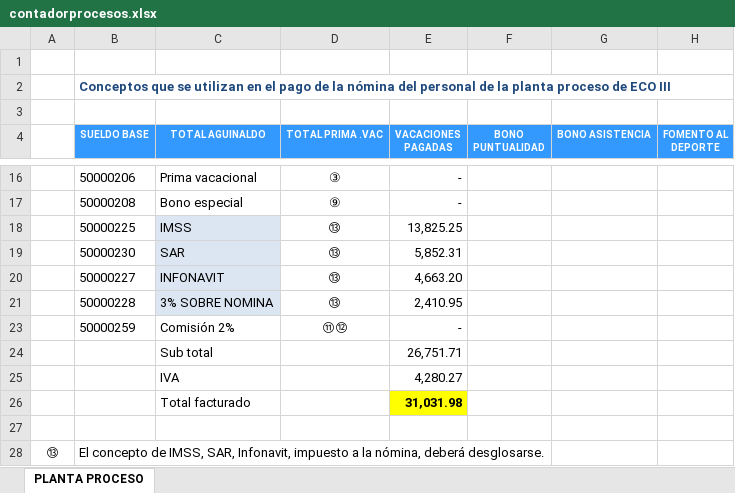
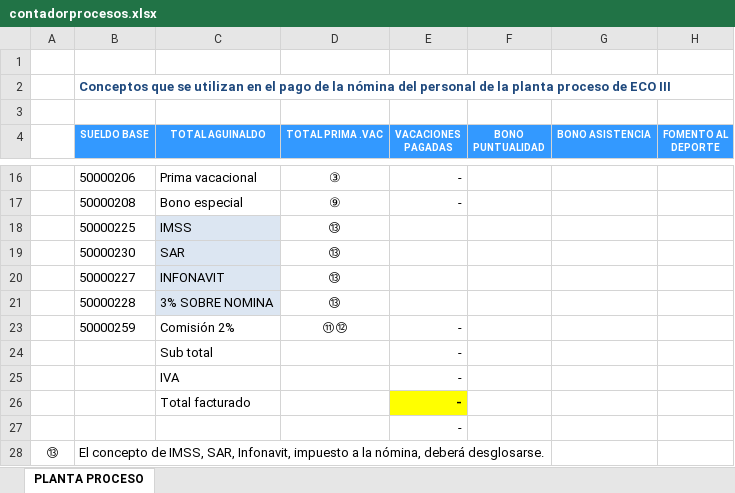
Before and after one commit to mbcXurtepNominas/XurtepNominas, an Excel workbook: XurtepNominas/bin/Debug/Archivos/contadorprocesos.xlsx, sheet PLANTA PROCESO, drawn as a sheet; only a part is shown, gaps mark what is left out; values as stored, in another font and other column widths than the file's, no borders; the diff names each change by its address in the sheet, - before the commit and + after, or states it on an @@ line.

```diff
--- a/XurtepNominas/bin/Debug/Archivos/contadorprocesos.xlsx (sheet PLANTA PROCESO)
+++ b/XurtepNominas/bin/Debug/Archivos/contadorprocesos.xlsx (sheet PLANTA PROCESO)
-E18 (VACACIONES PAGADAS): 13,825.25
+E18 (VACACIONES PAGADAS): (empty)
-E19 (VACACIONES PAGADAS): 5,852.31
+E19 (VACACIONES PAGADAS): (empty)
-E20 (VACACIONES PAGADAS): 4,663.20
+E20 (VACACIONES PAGADAS): (empty)
-E21 (VACACIONES PAGADAS): 2,410.95
+E21 (VACACIONES PAGADAS): (empty)
-E24 (VACACIONES PAGADAS): 26,751.71
+E24 (VACACIONES PAGADAS): -
-E25 (VACACIONES PAGADAS): 4,280.27
+E25 (VACACIONES PAGADAS): -
-E26 (VACACIONES PAGADAS): 31,031.98
+E26 (VACACIONES PAGADAS): -
-E27 (VACACIONES PAGADAS): (empty)
+E27 (VACACIONES PAGADAS): -
```
Also changed, not shown: XurtepNominas/bin/Debug/Archivos/marinos1.xlsx, XurtepNominas/bin/Debug/Archivos/nominasmarinos.xlsx, 17 other files.
